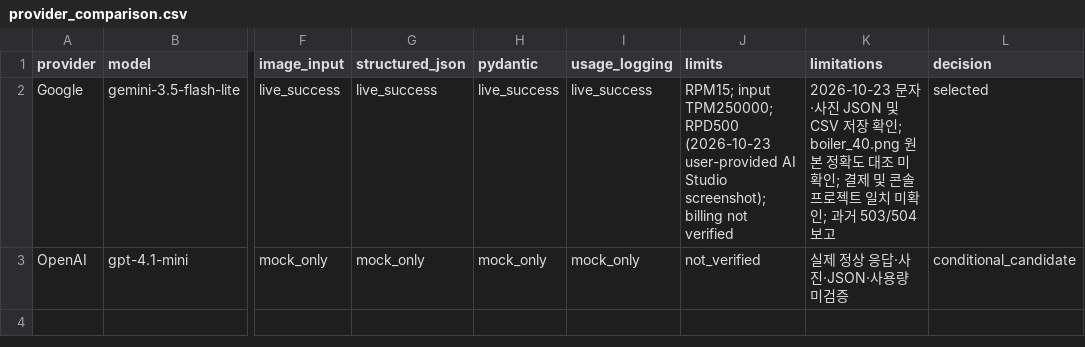
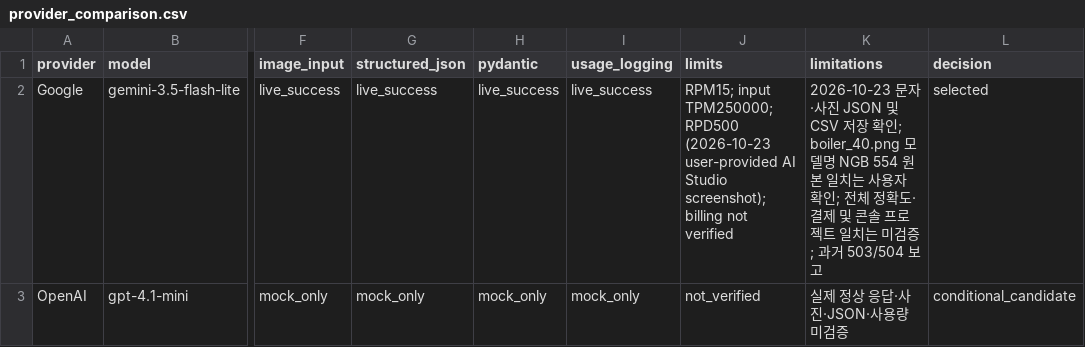
Before and after one commit to kau-sanhak-10/ai, a CSV file: docs/provider_comparison.csv, drawn as a sheet; only a part is shown, gaps mark what is left out; the diff names each change by its address in the sheet, - before the commit and + after, or states it on an @@ line.

```diff
--- a/docs/provider_comparison.csv
+++ b/docs/provider_comparison.csv
-K2 (limitations): …확인; boiler_40.png 원본 정확도 대조 미확인; 결제 및 콘솔 프로젝트 일치 미확인; 과거…
+K2 (limitations): …확인; boiler_40.png 모델명 NGB 554 원본 일치는 사용자 확인; 전체 정확도·결제 및 콘솔 프로젝트 일치는 미검증; 과거…
```
Also changed, not shown: 5 other files.
